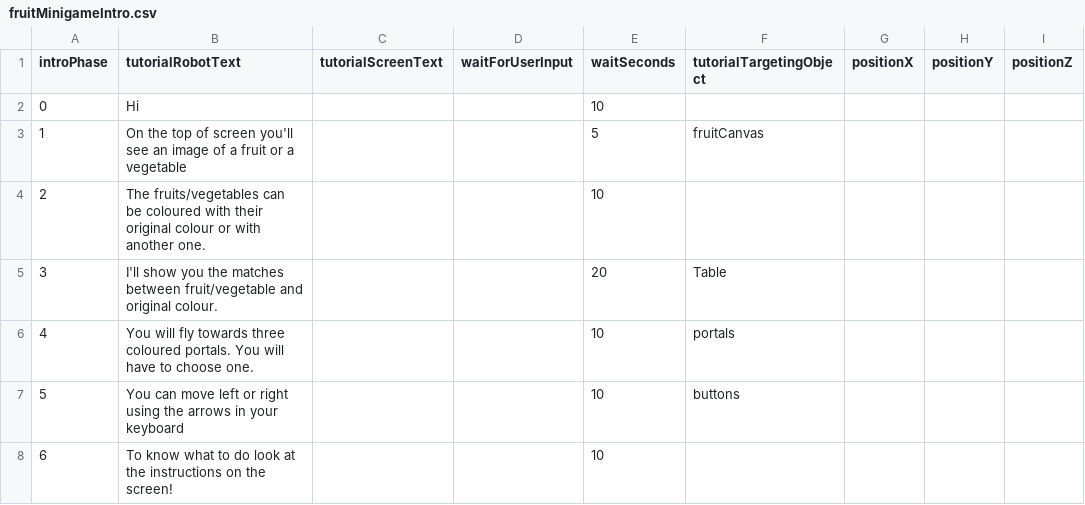
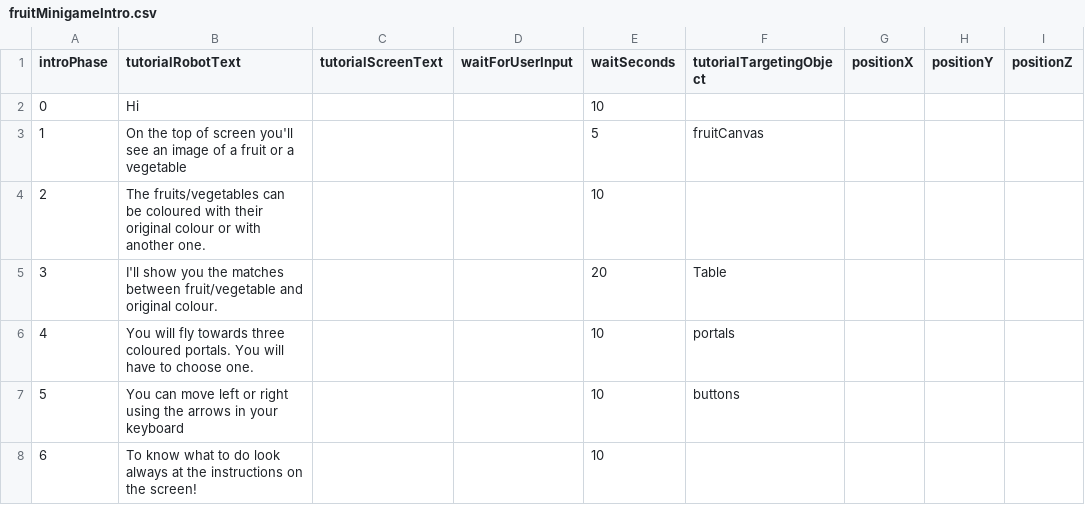
Before and after one commit to DianaNigrisoli/AstroAttention, a CSV file: Space_ADHD/Assets/Resources/fruitMinigameIntro.csv, drawn as a sheet; only a part is shown; the diff names each change by its address in the sheet, - before the commit and + after, or states it on an @@ line.

Commit message:
intro+instructions italian traslations added

```diff
--- a/Space_ADHD/Assets/Resources/fruitMinigameIntro.csv
+++ b/Space_ADHD/Assets/Resources/fruitMinigameIntro.csv
-B8 (tutorialRobotText): …do look at the…
+B8 (tutorialRobotText): …do look always at the…
```
Also changed, not shown: Space_ADHD/Assets/Resources/dialogs.csv, 6 other files.
